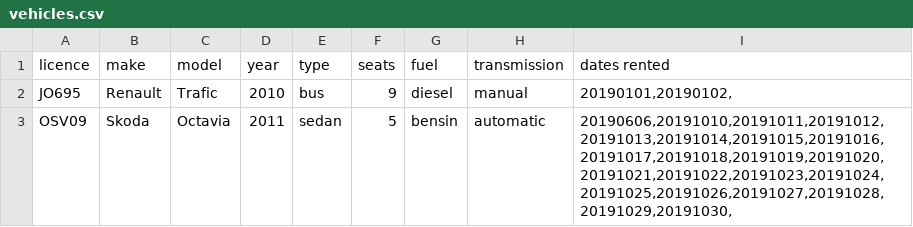
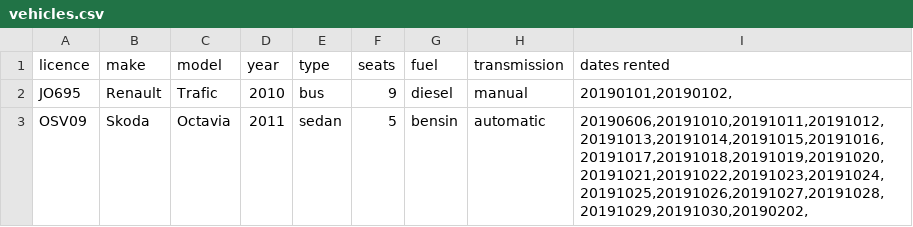
Before and after one commit to reynirf/verklegtnamskeid, a CSV file: data/vehicles.csv, drawn as a sheet.

```diff
--- a/data/vehicles.csv
+++ b/data/vehicles.csv
@@ -2,2 +2,2 @@ licence;make;model;year;type;seats;fuel;transmission;dates rented
 JO695;Renault;Trafic;2010;bus;9;diesel;manual;20190101,20190102,
-OSV09;Skoda;Octavia;2011;sedan;5;bensin;automatic;20190606,20191010,20191011,20191012,20191013,20191014,20191015,20191016,20191017,20191018,20191019,20191020,20191021,20191022,20191023,20191024,20191025,20191026,20191027,20191028,20191029,20191030,
+OSV09;Skoda;Octavia;2011;sedan;5;bensin;automatic;20190606,20191010,20191011,20191012,20191013,20191014,20191015,20191016,20191017,20191018,20191019,20191020,20191021,20191022,20191023,20191024,20191025,20191026,20191027,20191028,20191029,20191030,20190202,
```
Also changed, not shown: data/orders.csv.
